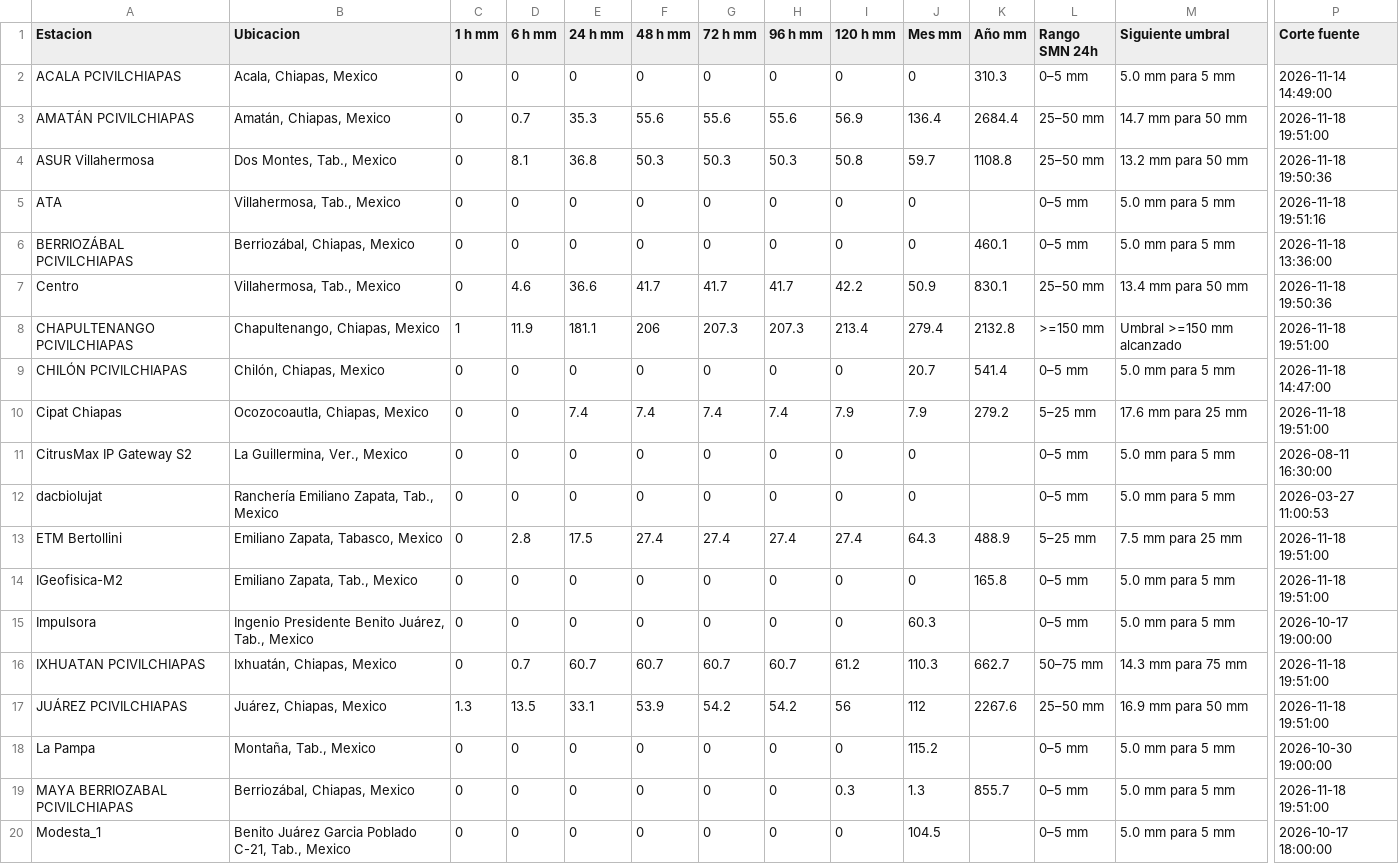
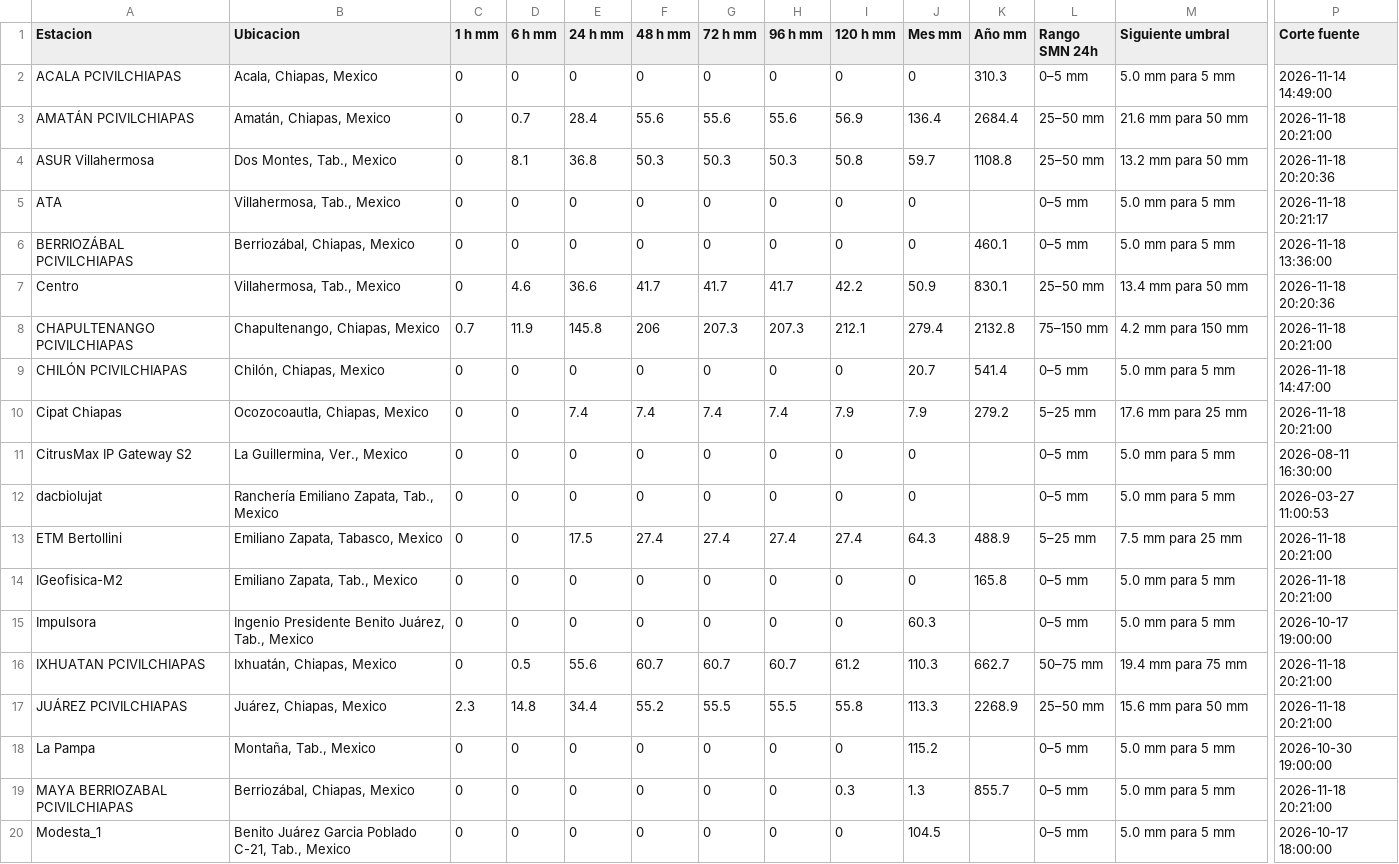
Before and after one commit to SISTEMAPCTAB/Agente-Hidrometeorologico-Cloud, a CSV file: data/weatherlink/Tabla_WeatherLink_Cloud.csv, drawn as a sheet; only a part is shown, gaps mark what is left out; the diff covers the shown part only; the diff names each change by its address in the sheet, - before the commit and + after, or states it on an @@ line.

```diff
--- a/data/weatherlink/Tabla_WeatherLink_Cloud.csv
+++ b/data/weatherlink/Tabla_WeatherLink_Cloud.csv
-E3 (24 h mm): 35.3
+E3 (24 h mm): 28.4
-M3 (Siguiente umbral): 14.7 mm para 50 mm
+M3 (Siguiente umbral): 21.6 mm para 50 mm
-P3 (Corte fuente): 2026-11-18 19:51:00
+P3 (Corte fuente): 2026-11-18 20:21:00
-P4 (Corte fuente): 2026-11-18 19:50:36
+P4 (Corte fuente): 2026-11-18 20:20:36
-P5 (Corte fuente): 2026-11-18 19:51:16
+P5 (Corte fuente): 2026-11-18 20:21:17
-P7 (Corte fuente): 2026-11-18 19:50:36
+P7 (Corte fuente): 2026-11-18 20:20:36
-C8 (1 h mm): 1
+C8 (1 h mm): 0.7
-E8 (24 h mm): 181.1
+E8 (24 h mm): 145.8
-I8 (120 h mm): 213.4
+I8 (120 h mm): 212.1
-L8 (Rango SMN 24h): >=150 mm
+L8 (Rango SMN 24h): 75–150 mm
-M8 (Siguiente umbral): Umbral >=150 mm alcanzado
+M8 (Siguiente umbral): 4.2 mm para 150 mm
-P8 (Corte fuente): 2026-11-18 19:51:00
+P8 (Corte fuente): 2026-11-18 20:21:00
-P10 (Corte fuente): 2026-11-18 19:51:00
+P10 (Corte fuente): 2026-11-18 20:21:00
-D13 (6 h mm): 2.8
+D13 (6 h mm): 0
-P13:P14 (Corte fuente): 2026-11-18 19:51:00
+P13:P14 (Corte fuente): 2026-11-18 20:21:00
-D16 (6 h mm): 0.7
+D16 (6 h mm): 0.5
-E16 (24 h mm): 60.7
+E16 (24 h mm): 55.6
-M16 (Siguiente umbral): 14.3 mm para 75 mm
+M16 (Siguiente umbral): 19.4 mm para 75 mm
-P16:P17 (Corte fuente): 2026-11-18 19:51:00
+P16:P17 (Corte fuente): 2026-11-18 20:21:00
-C17 (1 h mm): 1.3
+C17 (1 h mm): 2.3
-D17 (6 h mm): 13.5
+D17 (6 h mm): 14.8
-E17 (24 h mm): 33.1
+E17 (24 h mm): 34.4
-F17 (48 h mm): 53.9
+F17 (48 h mm): 55.2
-G17 (72 h mm): 54.2
+G17 (72 h mm): 55.5
-H17 (96 h mm): 54.2
+H17 (96 h mm): 55.5
-I17 (120 h mm): 56
+I17 (120 h mm): 55.8
-J17 (Mes mm): 112
+J17 (Mes mm): 113.3
-K17 (Año mm): 2267.6
+K17 (Año mm): 2268.9
-M17 (Siguiente umbral): 16.9 mm para 50 mm
+M17 (Siguiente umbral): 15.6 mm para 50 mm
-P19 (Corte fuente): 2026-11-18 19:51:00
+P19 (Corte fuente): 2026-11-18 20:21:00
```
Also changed, not shown: 41 edited cells elsewhere in this file, 7 other files.
